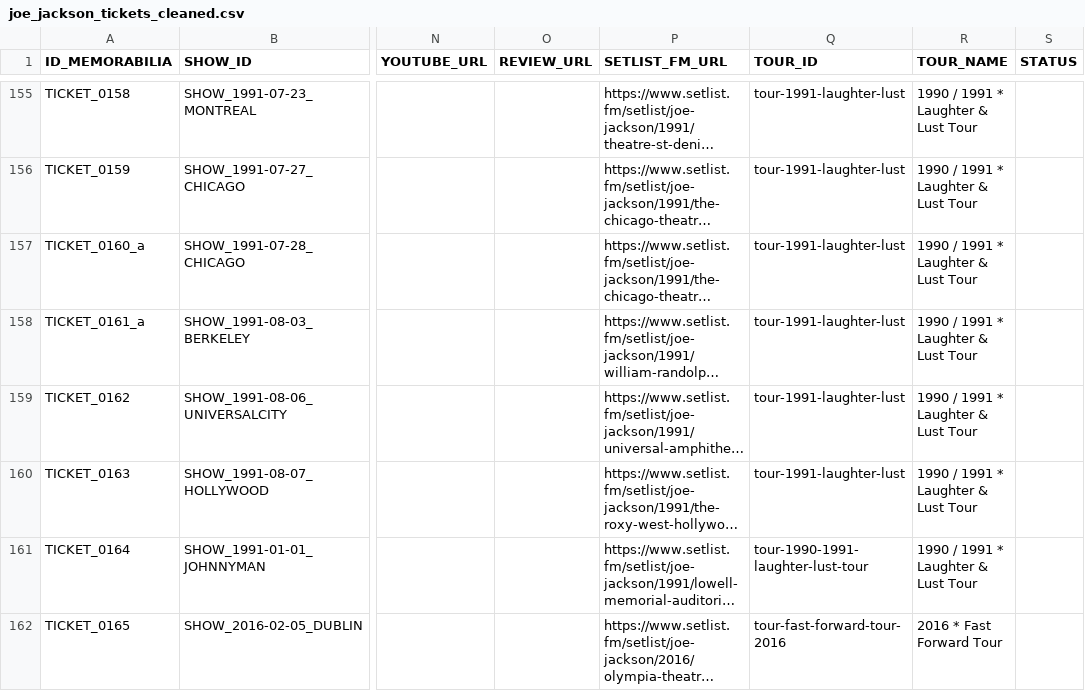
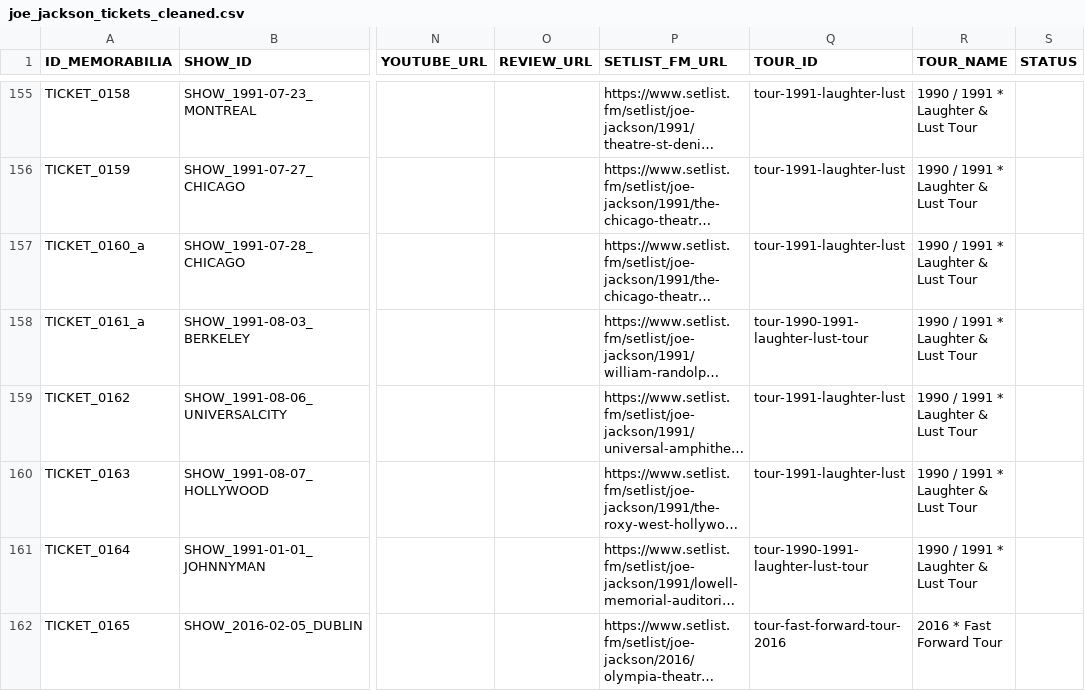
Before and after one commit to 19forever/joe-jackson-tickets-v2, a CSV file: joe_jackson_tickets_cleaned.csv, drawn as a sheet; only a part is shown, gaps mark what is left out; long unchanged cells end in …; the diff covers the shown part only; the diff names each change by its address in the sheet, - before the commit and + after, or states it on an @@ line.

```diff
--- a/joe_jackson_tickets_cleaned.csv
+++ b/joe_jackson_tickets_cleaned.csv
-Q158 (TOUR_ID): tour-1991-laughter-lust
+Q158 (TOUR_ID): tour-1990-1991-laughter-lust-tour
```
Also changed, not shown: 1 added row elsewhere in this file.
